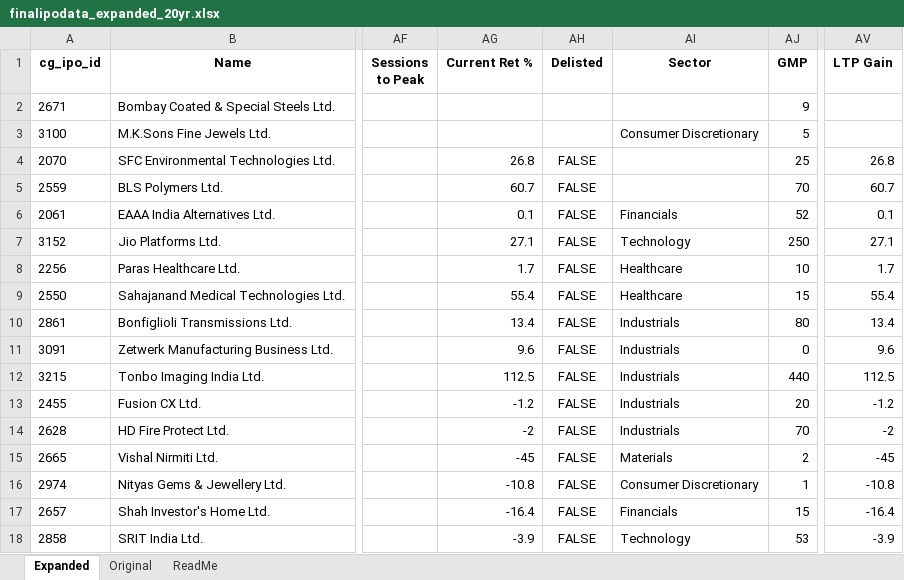
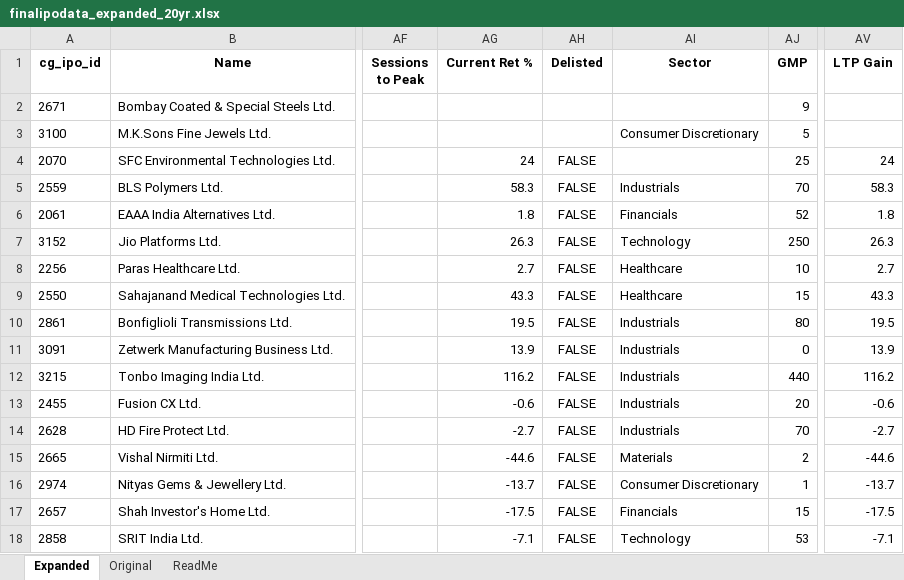
Before and after one commit to rohanbeingsocial/ipo-radar, an Excel workbook: ipodata/finalipodata_expanded_20yr.xlsx, sheet Expanded, drawn as a sheet; only a part is shown, gaps mark what is left out; values as stored, in another font and other column widths than the file's, no borders; the diff covers the shown part only; the diff names each change by its address in the sheet, - before the commit and + after, or states it on an @@ line.

Commit message:
data: daily refresh 2026-11-09

```diff
--- a/ipodata/finalipodata_expanded_20yr.xlsx (sheet Expanded)
+++ b/ipodata/finalipodata_expanded_20yr.xlsx (sheet Expanded)
-AG4 (Current Ret %): 26.8
+AG4 (Current Ret %): 24
-AV4 (LTP Gain): 26.8
+AV4 (LTP Gain): 24
-AG5 (Current Ret %): 60.7
+AG5 (Current Ret %): 58.3
-AI5 (Sector): (empty)
+AI5 (Sector): Industrials
-AV5 (LTP Gain): 60.7
+AV5 (LTP Gain): 58.3
-AG6 (Current Ret %): 0.1
+AG6 (Current Ret %): 1.8
-AV6 (LTP Gain): 0.1
+AV6 (LTP Gain): 1.8
-AG7 (Current Ret %): 27.1
+AG7 (Current Ret %): 26.3
-AV7 (LTP Gain): 27.1
+AV7 (LTP Gain): 26.3
-AG8 (Current Ret %): 1.7
+AG8 (Current Ret %): 2.7
-AV8 (LTP Gain): 1.7
+AV8 (LTP Gain): 2.7
-AG9 (Current Ret %): 55.4
+AG9 (Current Ret %): 43.3
-AV9 (LTP Gain): 55.4
+AV9 (LTP Gain): 43.3
-AG10 (Current Ret %): 13.4
+AG10 (Current Ret %): 19.5
-AV10 (LTP Gain): 13.4
+AV10 (LTP Gain): 19.5
-AG11 (Current Ret %): 9.6
+AG11 (Current Ret %): 13.9
-AV11 (LTP Gain): 9.6
+AV11 (LTP Gain): 13.9
-AG12 (Current Ret %): 112.5
+AG12 (Current Ret %): 116.2
-AV12 (LTP Gain): 112.5
+AV12 (LTP Gain): 116.2
-AG13 (Current Ret %): -1.2
+AG13 (Current Ret %): -0.6
-AV13 (LTP Gain): -1.2
+AV13 (LTP Gain): -0.6
-AG14 (Current Ret %): -2
+AG14 (Current Ret %): -2.7
-AV14 (LTP Gain): -2
+AV14 (LTP Gain): -2.7
-AG15 (Current Ret %): -45
+AG15 (Current Ret %): -44.6
-AV15 (LTP Gain): -45
+AV15 (LTP Gain): -44.6
-AG16 (Current Ret %): -10.8
+AG16 (Current Ret %): -13.7
-AV16 (LTP Gain): -10.8
+AV16 (LTP Gain): -13.7
-AG17 (Current Ret %): -16.4
+AG17 (Current Ret %): -17.5
-AV17 (LTP Gain): -16.4
+AV17 (LTP Gain): -17.5
-AG18 (Current Ret %): -3.9
+AG18 (Current Ret %): -7.1
-AV18 (LTP Gain): -3.9
+AV18 (LTP Gain): -7.1
```
Also changed, not shown: 470 edited cells elsewhere in this sheet, ipodata/finalipodata.xlsx, 6 other files.
